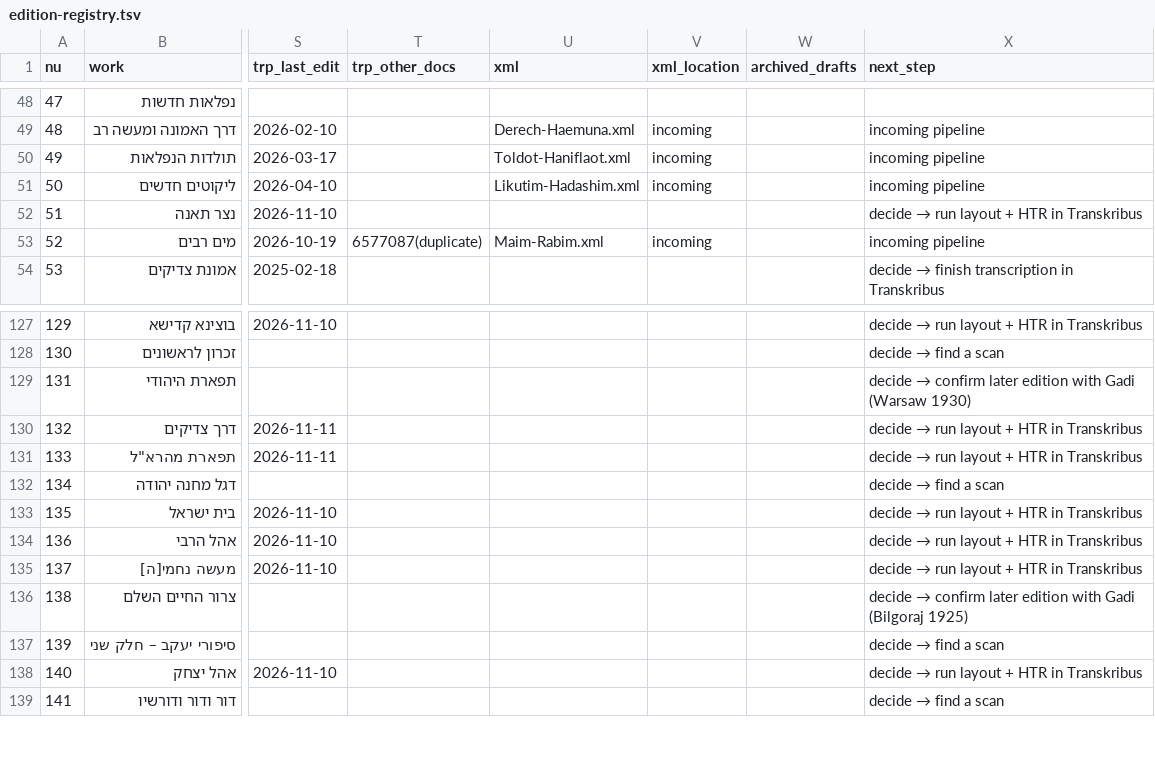
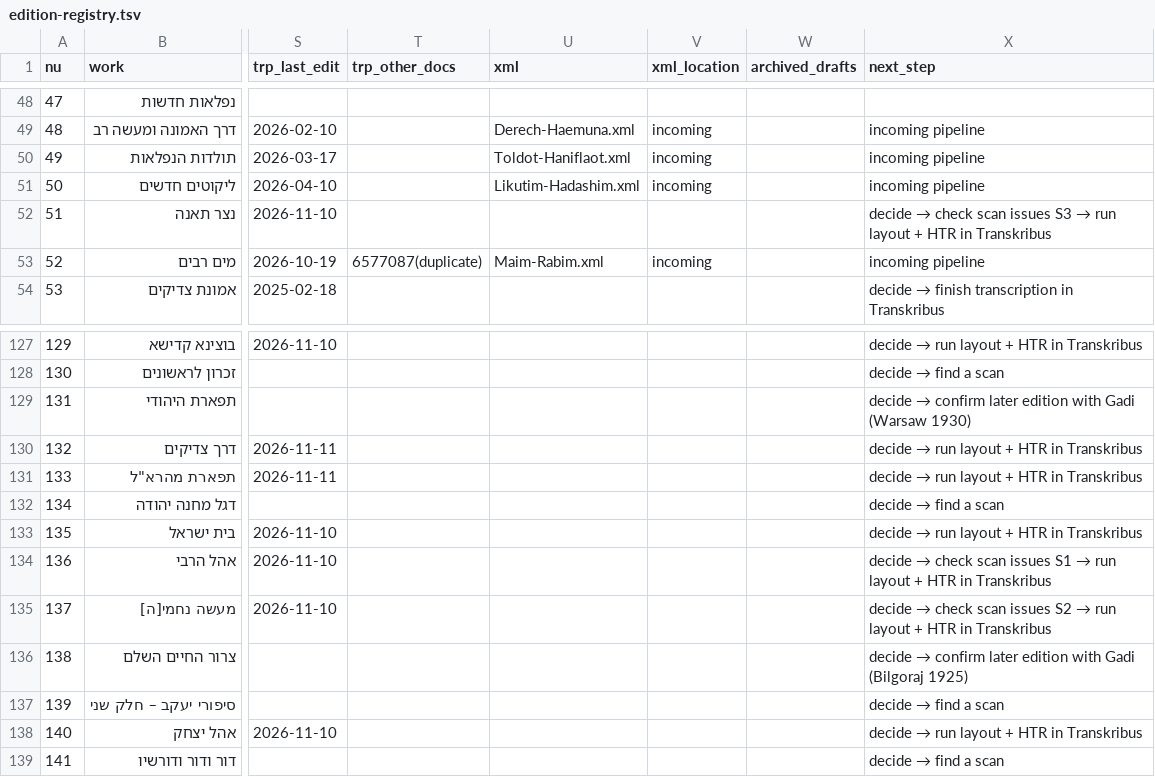
Before and after one commit to sinairusinek/Hasidigital, a TSV file: editions/edition-registry.tsv, drawn as a sheet; only a part is shown, gaps mark what is left out; the diff names each change by its address in the sheet, - before the commit and + after, or states it on an @@ line.

```diff
--- a/editions/edition-registry.tsv
+++ b/editions/edition-registry.tsv
@@ X52 (next_step): decide → run layout… → decide → check scan issues S3 → run layout… @@
@@ X134 (next_step): decide → run layout… → decide → check scan issues S1 → run layout… @@
@@ X135 (next_step): decide → run layout… → decide → check scan issues S2 → run layout… @@
```
Also changed, not shown: 4 other files.
